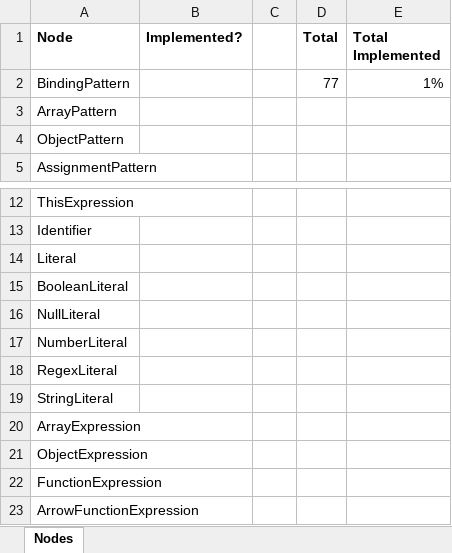
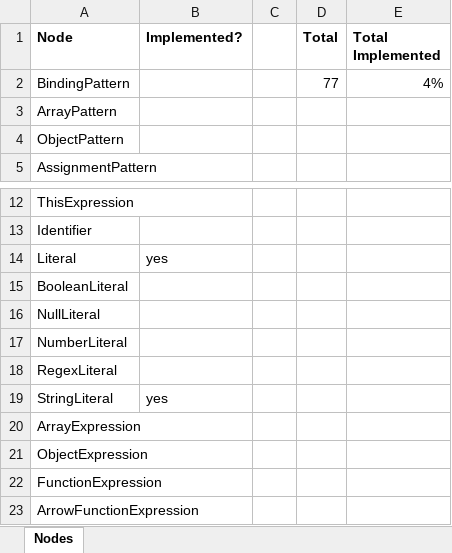
Before and after one commit to specs-feup/lara-framework, an Excel workbook: LaraParser/EsprimaNodes.xlsx, sheet Nodes, drawn as a sheet; only a part is shown, gaps mark what is left out; values as stored, in another font and other column widths than the file's, no borders; conditional formats not drawn; the diff names each change by its address in the sheet, - before the commit and + after, or states it on an @@ line.

Commit message:
[LaraParser] Adds parser for StringLiteral

```diff
--- a/LaraParser/EsprimaNodes.xlsx (sheet Nodes)
+++ b/LaraParser/EsprimaNodes.xlsx (sheet Nodes)
-E2 (Total Implemented): 1%
+E2 (Total Implemented): 4%
-B14 (Implemented?): (empty)
+B14 (Implemented?): yes
-B19 (Implemented?): (empty)
+B19 (Implemented?): yes
```
Also changed, not shown: 3 other files.
